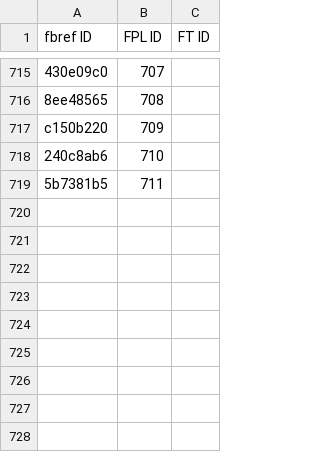
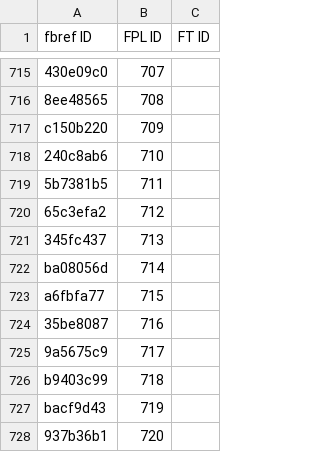
Before and after one commit to theFPLkiwi/theFPLkiwi, a CSV file: 2021_IDs.csv, drawn as a sheet; only a part is shown, gaps mark what is left out; the diff names each change by its address in the sheet, - before the commit and + after, or states it on an @@ line.

```diff
--- a/2021_IDs.csv
+++ b/2021_IDs.csv
+row 720: 65c3efa2 | 712
+row 721: 345fc437 | 713
+row 722: ba08056d | 714
+row 723: a6fbfa77 | 715
+row 724: 35be8087 | 716
+row 725: 9a5675c9 | 717
+row 726: b9403c99 | 718
+row 727: bacf9d43 | 719
+row 728: 937b36b1 | 720
```
Also changed, not shown: ID_Dictionary.csv.
